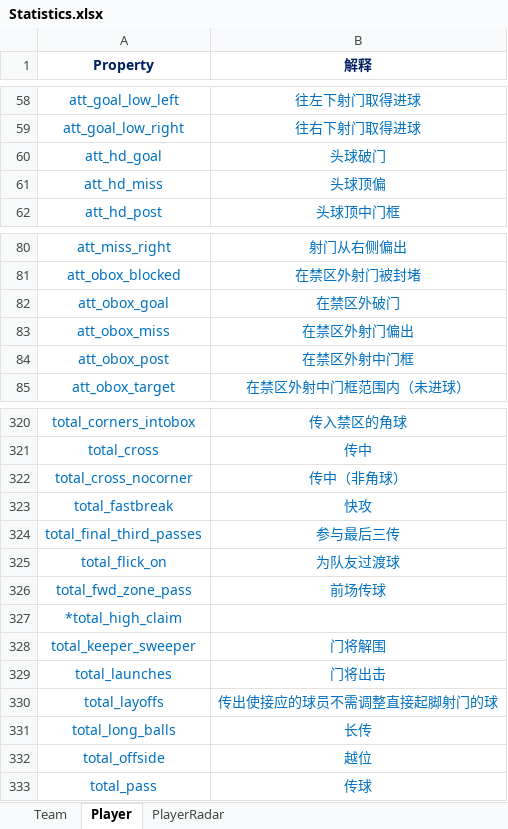
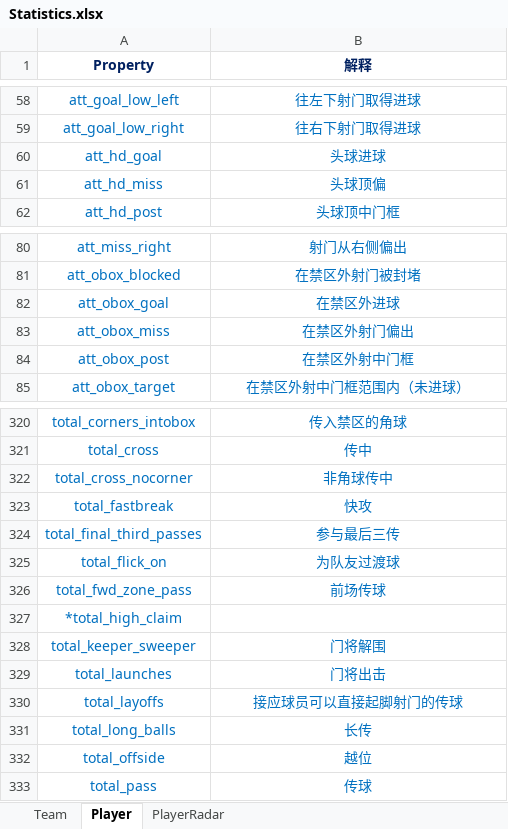
Before and after one commit to WiGoy/WeScored-V2.0, an Excel workbook: Code/Analyzer/Statistics.xlsx, sheet Player, drawn as a sheet; only a part is shown, gaps mark what is left out; values as stored, in another font and other column widths than the file's, no borders; the diff covers the shown part only; the diff names each change by its address in the sheet, - before the commit and + after, or states it on an @@ line.

```diff
--- a/Code/Analyzer/Statistics.xlsx (sheet Player)
+++ b/Code/Analyzer/Statistics.xlsx (sheet Player)
-B60 (解释): 头球破门
+B60 (解释): 头球进球
-B82 (解释): 在禁区外破门
+B82 (解释): 在禁区外进球
-B322 (解释): 传中（非角球）
+B322 (解释): 非角球传中
-B330 (解释): 传出使接应的球员不需调整直接起脚射门的球
+B330 (解释): 接应球员可以直接起脚射门的传球
```
Also changed, not shown: 8 edited cells elsewhere in this sheet, sheet PlayerRadar, 6 other files.
